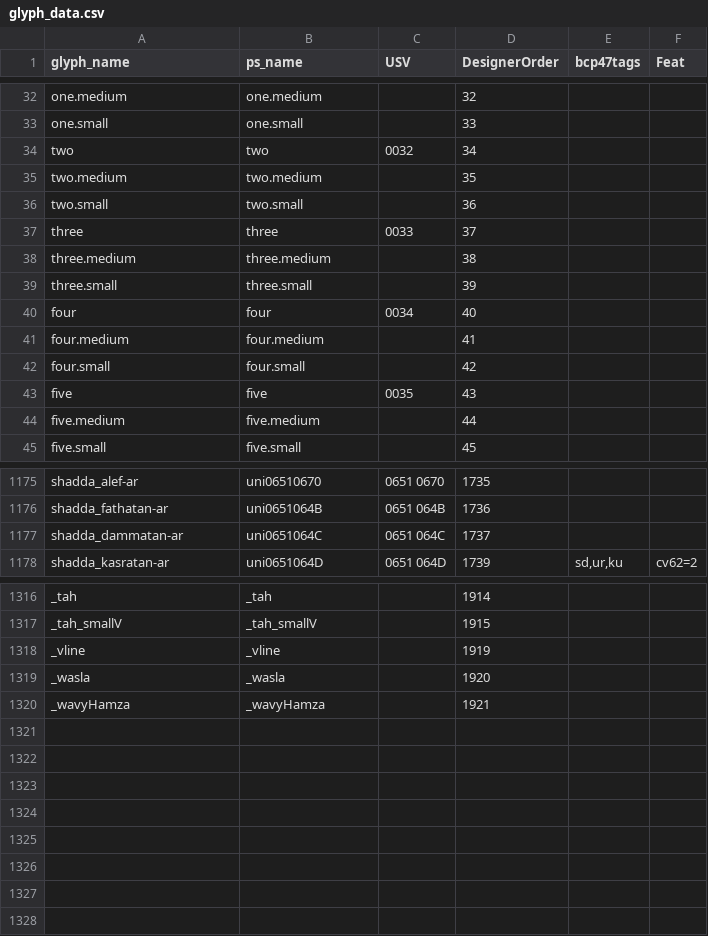
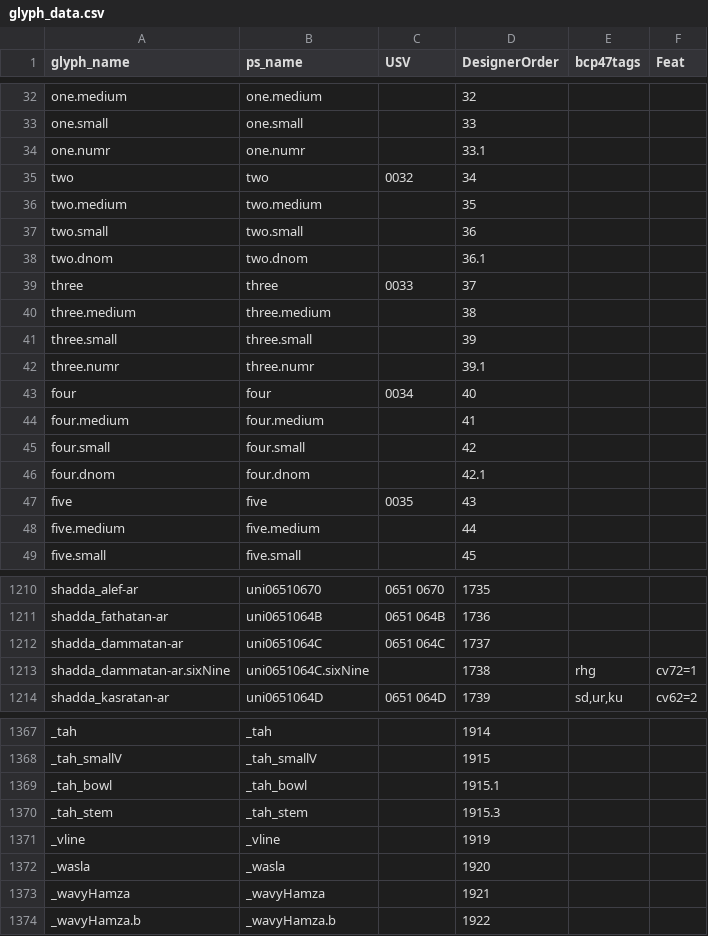
Before and after one commit to silnrsi/font-lateef, a CSV file: source/glyph_data.csv, drawn as a sheet; only a part is shown, gaps mark what is left out; the diff covers the shown part only; the diff names each change by its address in the sheet, - before the commit and + after, or states it on an @@ line.

```diff
--- a/source/glyph_data.csv
+++ b/source/glyph_data.csv
+row 34: one.numr | one.numr |  | 33.1
+row 38: two.dnom | two.dnom |  | 36.1
+row 42: three.numr | three.numr |  | 39.1
+row 46: four.dnom | four.dnom |  | 42.1
+row 1213: shadda_dammatan-ar.sixNine | uni0651064C.sixNine |  | 1738 | rhg | cv72=1
+row 1369: _tah_bowl | _tah_bowl |  | 1915.1
+row 1370: _tah_stem | _tah_stem |  | 1915.3
+row 1374: _wavyHamza.b | _wavyHamza.b |  | 1922
```
Also changed, not shown: 46 added rows and 16 edited cells elsewhere in this file.
